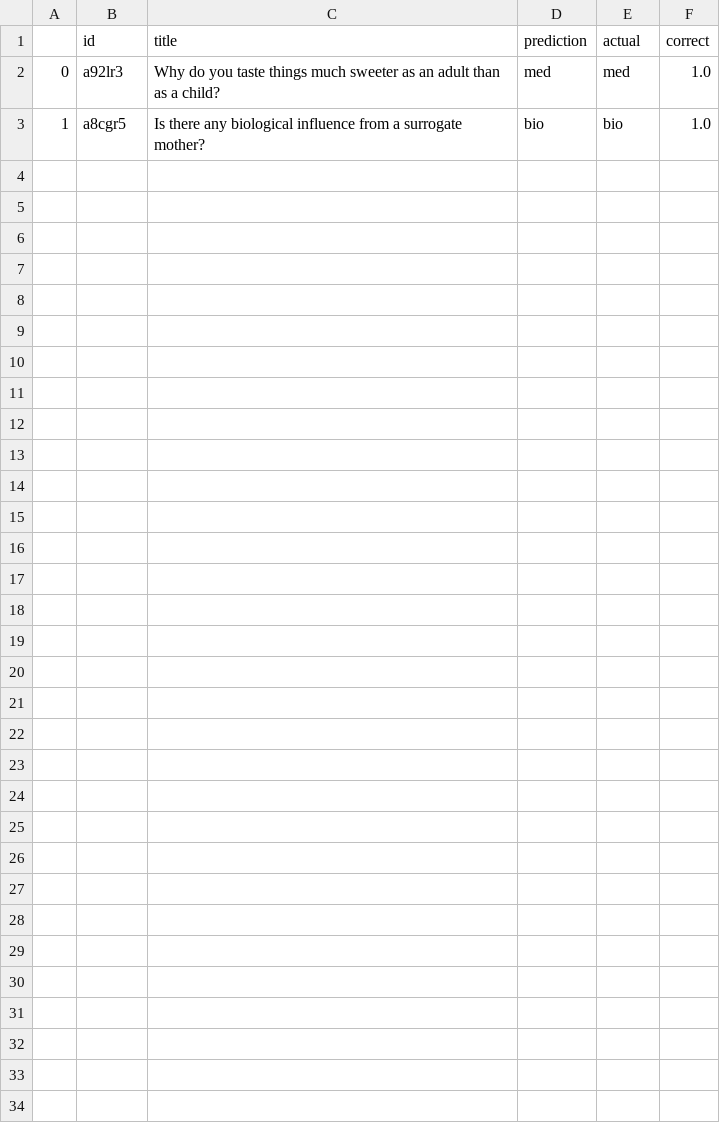
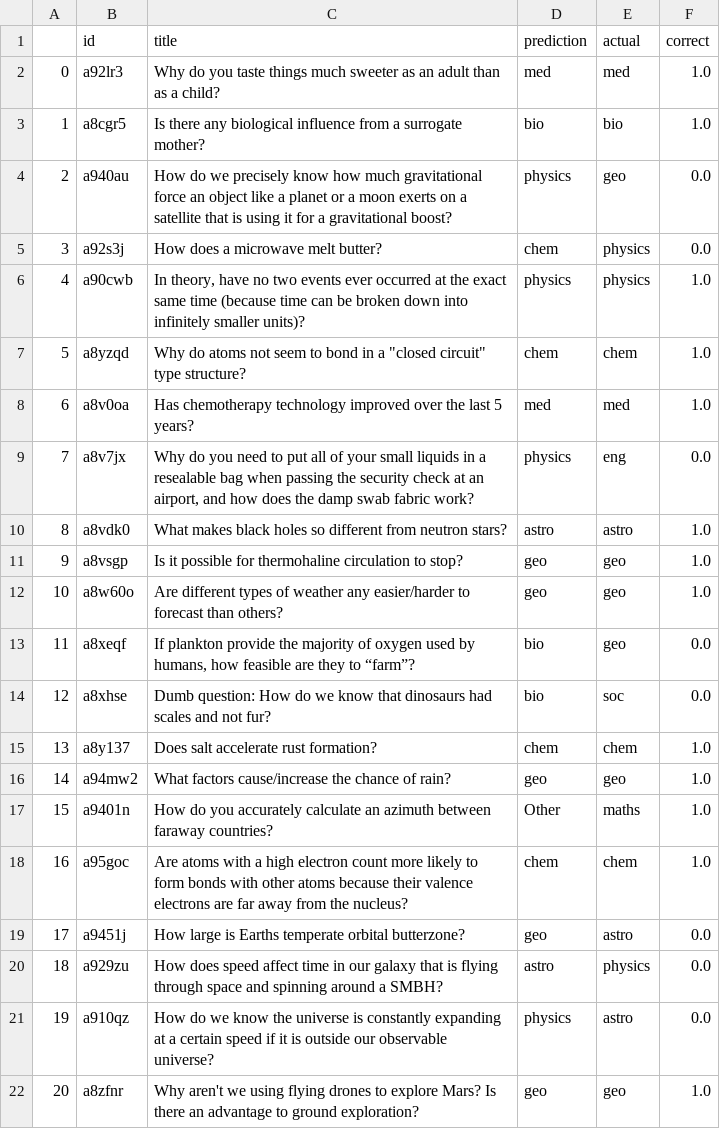
Before and after one commit to Travis-Barton/Redditbot, a CSV file: history.csv, drawn as a sheet; only a part is shown; the diff covers the shown part only; the diff names each change by its address in the sheet, - before the commit and + after, or states it on an @@ line.

```diff
--- a/history.csv
+++ b/history.csv
+row 4: 2 | a940au | How do we precisely know how much gravitational force an object like a planet or a moon exerts on a satellite that is using it for a gravitational boost? | physics | geo | 0.0
+row 5: 3 | a92s3j | How does a microwave melt butter? | chem | physics | 0.0
+row 6: 4 | a90cwb | In theory, have no two events ever occurred at the exact same time (because time can be broken down into infinitely smaller units)? | physics | physics | 1.0
+row 7: 5 | a8yzqd | Why do atoms not seem to bond in a "closed circuit" type structure? | chem | chem | 1.0
+row 8: 6 | a8v0oa | Has chemotherapy technology improved over the last 5 years? | med | med | 1.0
+row 9: 7 | a8v7jx | Why do you need to put all of your small liquids in a resealable bag when passing the security check at an airport, and how does the damp swab fabric work? | physics | eng | 0.0
+row 10: 8 | a8vdk0 | What makes black holes so different from neutron stars? | astro | astro | 1.0
+row 11: 9 | a8vsgp | Is it possible for thermohaline circulation to stop? | geo | geo | 1.0
+row 12: 10 | a8w60o | Are different types of weather any easier/harder to forecast than others? | geo | geo | 1.0
+row 13: 11 | a8xeqf | If plankton provide the majority of oxygen used by humans, how feasible are they to “farm”? | bio | geo | 0.0
+row 14: 12 | a8xhse | Dumb question: How do we know that dinosaurs had scales and not fur? | bio | soc | 0.0
+row 15: 13 | a8y137 | Does salt accelerate rust formation? | chem | chem | 1.0
+row 16: 14 | a94mw2 | What factors cause/increase the chance of rain? | geo | geo | 1.0
+row 17: 15 | a9401n | How do you accurately calculate an azimuth between faraway countries? | Other | maths | 1.0
+row 18: 16 | a95goc | Are atoms with a high electron count more likely to form bonds with other atoms because their valence electrons are far away from the nucleus? | chem | chem | 1.0
+row 19: 17 | a9451j | How large is Earths temperate orbital butterzone? | geo | astro | 0.0
+row 20: 18 | a929zu | How does speed affect time in our galaxy that is flying through space and spinning around a SMBH? | astro | physics | 0.0
+row 21: 19 | a910qz | How do we know the universe is constantly expanding at a certain speed if it is outside our observable universe? | physics | astro | 0.0
+row 22: 20 | a8zfnr | Why aren't we using flying drones to explore Mars? Is there an advantage to ground exploration? | geo | geo | 1.0
```
Also changed, not shown: 13 added rows elsewhere in this file, askscience_Data.csv, 2 other files.
